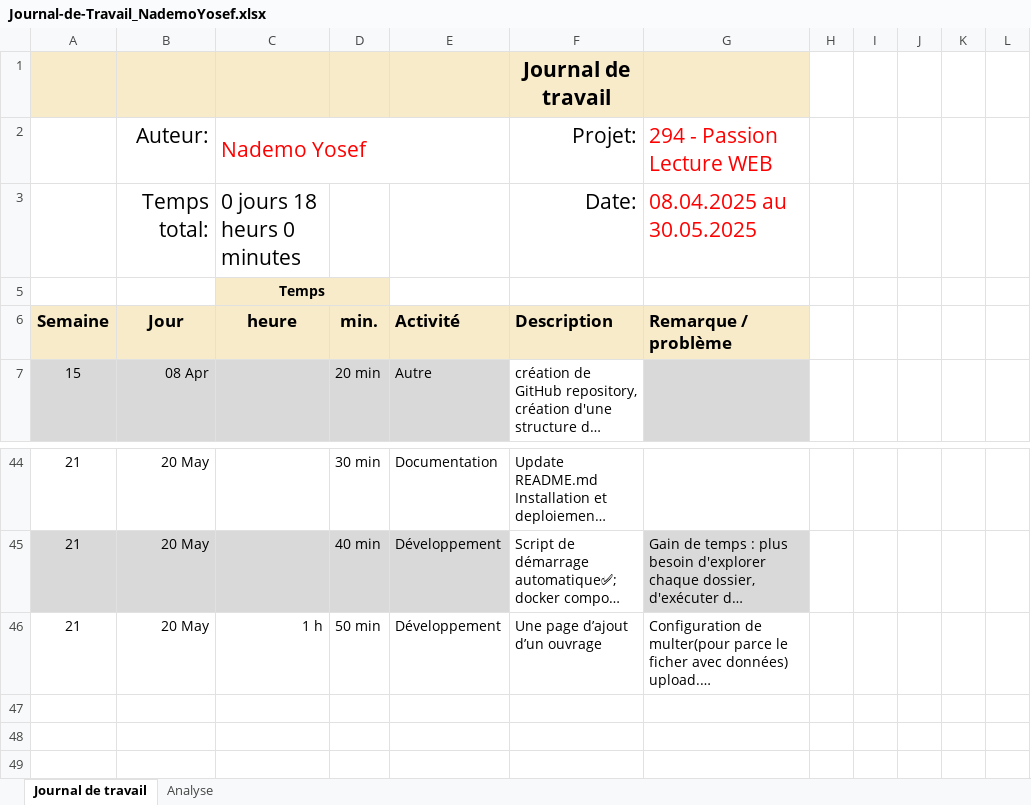
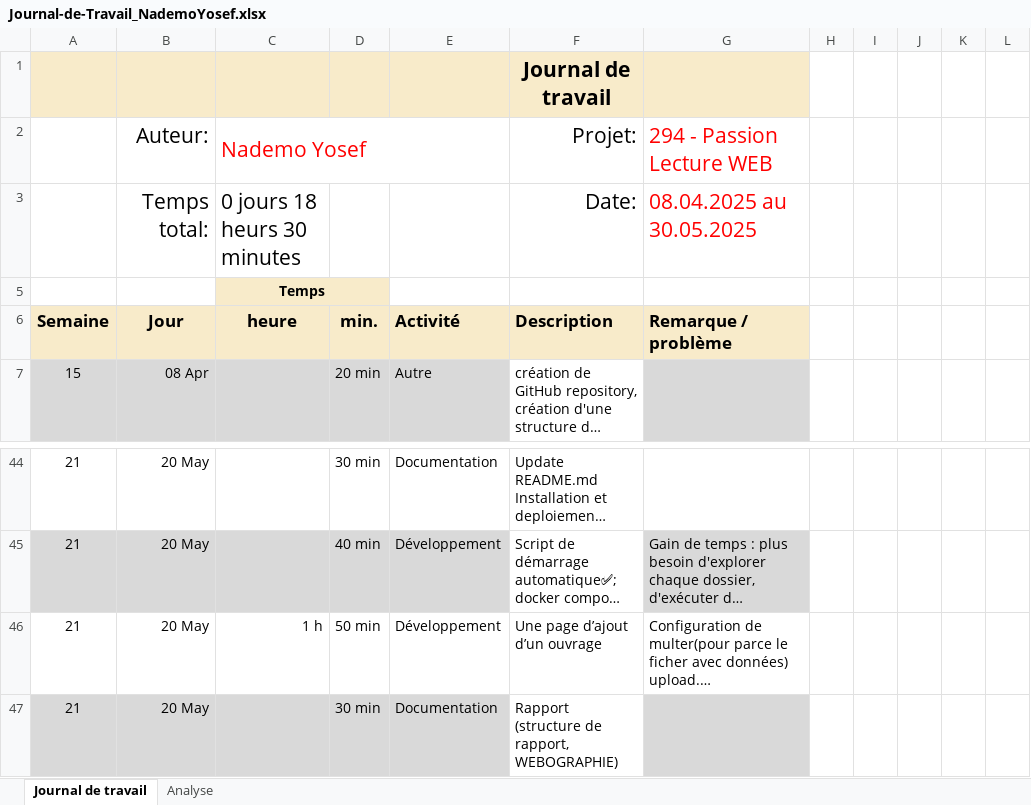
Before and after one commit to Josefnademo/Passion_lecture_FRONTEND, an Excel workbook: documentation/JDT-personal/Journal-de-Travail_NademoYosef.xlsx, sheet Journal de travail, drawn as a sheet; only a part is shown, gaps mark what is left out; long unchanged cells end in …; values as stored, in another font and other column widths than the file's, no borders; conditional formats and table styles not drawn; the diff names each change by its address in the sheet, - before the commit and + after, or states it on an @@ line.

Commit message:
Rapport (structure de rapport, WEBOGRAPHIE)

```diff
--- a/documentation/JDT-personal/Journal-de-Travail_NademoYosef.xlsx (sheet Journal de travail)
+++ b/documentation/JDT-personal/Journal-de-Travail_NademoYosef.xlsx (sheet Journal de travail)
-C3: 0 jours 18 heurs 0 minutes
+C3: 0 jours 18 heurs 30 minutes
+row 47: 21 | 20 May |  | 30 min | Documentation | Rapport (structure de rapport, WEBOGRAPHIE)
```
Also changed, not shown: sheet Analyse, hidden cells, charts or pictures, 1 other file.
